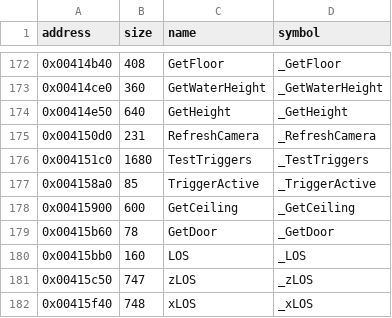
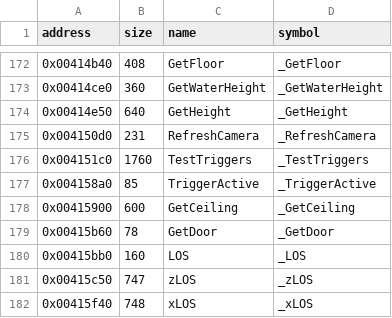
Before and after one commit to LostArtefacts/tr02, a CSV file: config/symbols.csv, drawn as a sheet; only a part is shown, gaps mark what is left out.

```diff
--- a/config/symbols.csv
+++ b/config/symbols.csv
@@ -175,3 +175,3 @@ address,size,name,symbol
 0x004150d0,231,RefreshCamera,_RefreshCamera
-0x004151c0,1680,TestTriggers,_TestTriggers
+0x004151c0,1760,TestTriggers,_TestTriggers
 0x004158a0,85,TriggerActive,_TriggerActive
```
Also changed, not shown: 2 other files.
